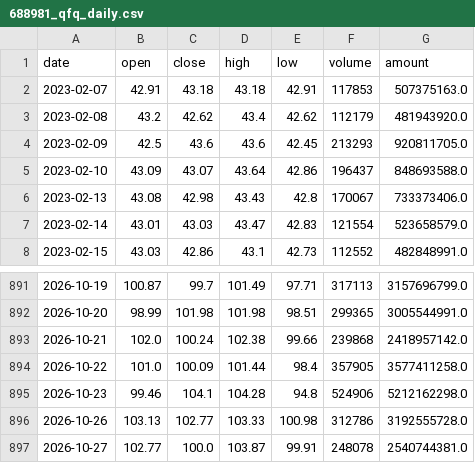
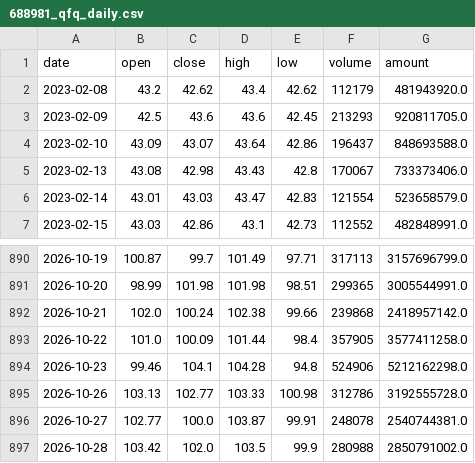
Before and after one commit to AEsir-Official/BA-TASK04, a CSV file: data/stocks/688981_qfq_daily.csv, drawn as a sheet; only a part is shown, gaps mark what is left out; removed rows and columns are numbered as before the commit, all else as after; the diff names each change by its address in the sheet, - before the commit and + after, or states it on an @@ line.

```diff
--- a/data/stocks/688981_qfq_daily.csv
+++ b/data/stocks/688981_qfq_daily.csv
-row 2: 2023-02-07 | 42.91 | 43.18 | 43.18 | 42.91 | 117853 | 507375163.0
+row 897: 2026-10-28 | 103.42 | 102.0 | 103.5 | 99.9 | 280988 | 2850791002.0
```
Also changed, not shown: data/stocks/300308_qfq_daily.csv, data/stocks/688347_qfq_daily.csv, 1 other file.
